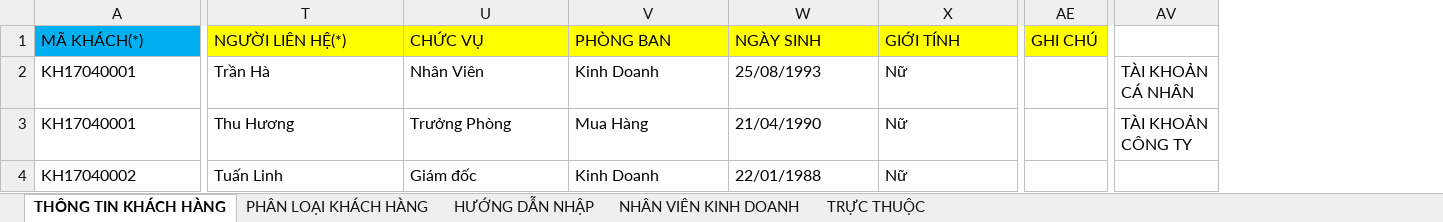
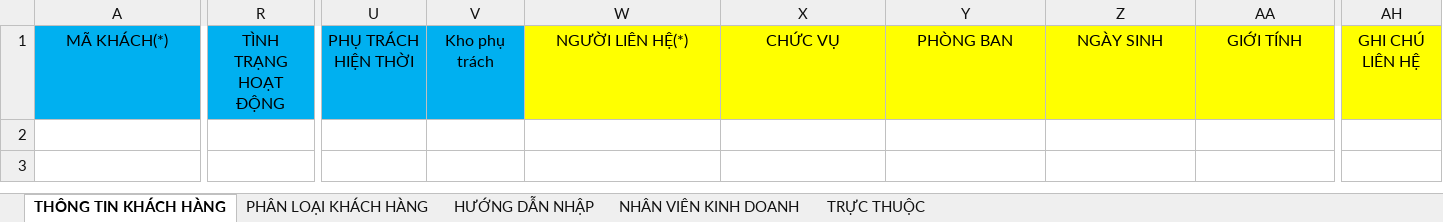
Before and after one commit to HOPLONG/ERP15042017, an Excel workbook: ERP/ERP.Web/Content/Files/KHACH_HANG.xlsx, sheet THÔNG TIN KHÁCH HÀNG, drawn as a sheet; only a part is shown, gaps mark what is left out; values as stored, in another font and other column widths than the file's, no borders; removed rows and columns are numbered as before the commit, all else as after; rows hold the shown columns only; the diff covers the shown part only; the diff names each change by its address in the sheet, - before the commit and + after, or states it on an @@ line.

```diff
--- a/ERP/ERP.Web/Content/Files/KHACH_HANG.xlsx (sheet THÔNG TIN KHÁCH HÀNG)
+++ b/ERP/ERP.Web/Content/Files/KHACH_HANG.xlsx (sheet THÔNG TIN KHÁCH HÀNG)
+column R, row 1: TÌNH TRẠNG HOẠT ĐỘNG
+column U, row 1: PHỤ TRÁCH HIỆN THỜI
+column V, row 1: Kho phụ trách
-column AE, row 1: GHI CHÚ
+column AH, row 1: GHI CHÚ LIÊN HỆ
-column AV, empty
-A1 alignment: left
+A1 alignment: center
-W1:AA1 alignment: left
+W1:AA1 alignment: center
-row 2: KH17040001 | Trần Hà | Nhân Viên | Kinh Doanh | 25/08/1993 | Nữ |  | TÀI KHOẢN CÁ NHÂN
-row 3: KH17040001 | Thu Hương | Trưởng Phòng | Mua Hàng | 21/04/1990 | Nữ |  | TÀI KHOẢN CÔNG TY
-row 4: KH17040002 | Tuấn Linh | Giám đốc | Kinh Doanh | 22/01/1988 | Nữ
```
Also changed, not shown: 8 removed columns and cell formats elsewhere in this sheet, sheet PHÂN LOẠI KHÁCH HÀNG, 5 other files.
